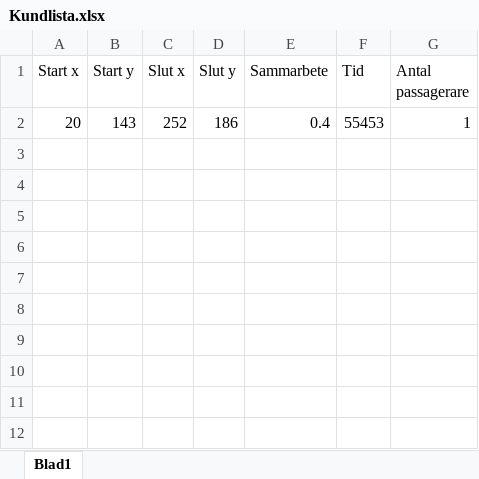
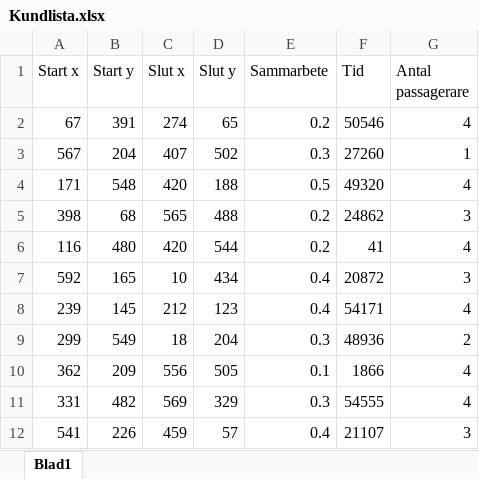
Before and after one commit to malinltz/IndividuellKanidat, an Excel workbook: Kundlista.xlsx, sheet Blad1, drawn as a sheet; values as stored, in another font and other column widths than the file's, no borders; removed rows and columns are numbered as before the commit, all else as after; the diff names each change by its address in the sheet, - before the commit and + after, or states it on an @@ line.

```diff
--- a/Kundlista.xlsx (sheet Blad1)
+++ b/Kundlista.xlsx (sheet Blad1)
-row 2: 20 | 143 | 252 | 186 | 0.4 | 55453 | 1
+row 2: 67 | 391 | 274 | 65 | 0.2 | 50546 | 4
+row 3: 567 | 204 | 407 | 502 | 0.3 | 27260 | 1
+row 4: 171 | 548 | 420 | 188 | 0.5 | 49320 | 4
+row 5: 398 | 68 | 565 | 488 | 0.2 | 24862 | 3
+row 6: 116 | 480 | 420 | 544 | 0.2 | 41 | 4
+row 7: 592 | 165 | 10 | 434 | 0.4 | 20872 | 3
+row 8: 239 | 145 | 212 | 123 | 0.4 | 54171 | 4
+row 9: 299 | 549 | 18 | 204 | 0.3 | 48936 | 2
+row 10: 362 | 209 | 556 | 505 | 0.1 | 1866 | 4
+row 11: 331 | 482 | 569 | 329 | 0.3 | 54555 | 4
+row 12: 541 | 226 | 459 | 57 | 0.4 | 21107 | 3
```
Also changed, not shown: 1 other file.
